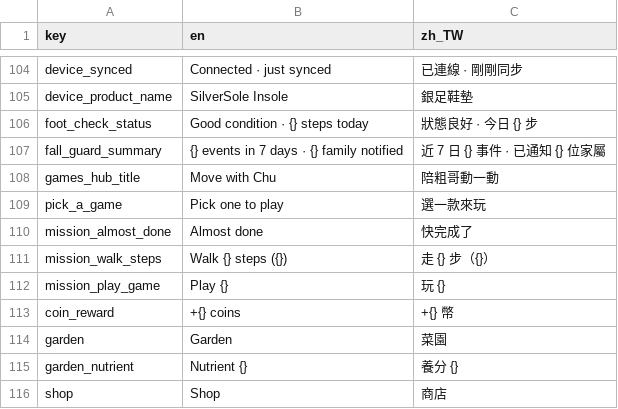
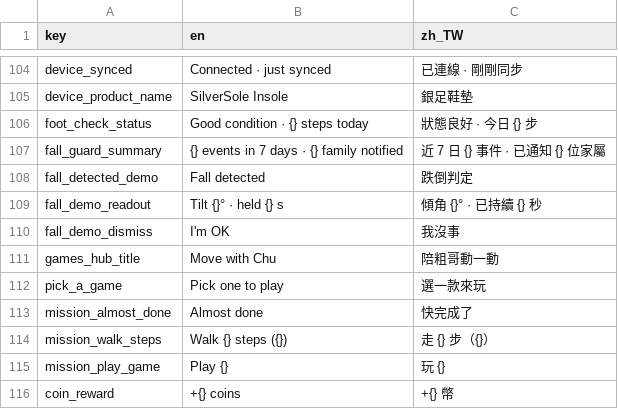
Before and after one commit to SilverSole-Studio/silversole-app, a CSV file: assets/translations/strings.csv, drawn as a sheet; only a part is shown, gaps mark what is left out; the shorter side is filled out with more unchanged rows.

```diff
--- a/assets/translations/strings.csv
+++ b/assets/translations/strings.csv
@@ -107,2 +107,5 @@ foot_check_status,Good condition · {} steps today,狀態良好 · 今日 {} 步
 fall_guard_summary,{} events in 7 days · {} family notified,近 7 日 {} 事件 · 已通知 {} 位家屬
+fall_detected_demo,Fall detected,跌倒判定
+fall_demo_readout,Tilt {}° · held {} s,傾角 {}° · 已持續 {} 秒
+fall_demo_dismiss,I'm OK,我沒事
 games_hub_title,Move with Chu,陪粗哥動一動
```
Also changed, not shown: 6 other files.
